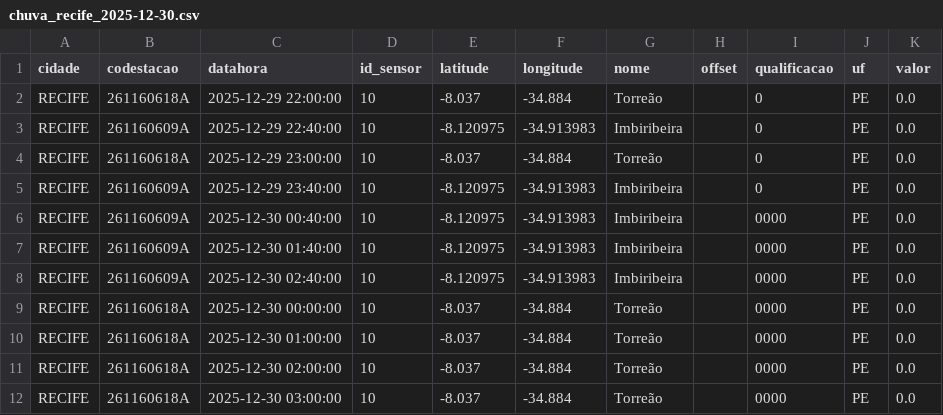
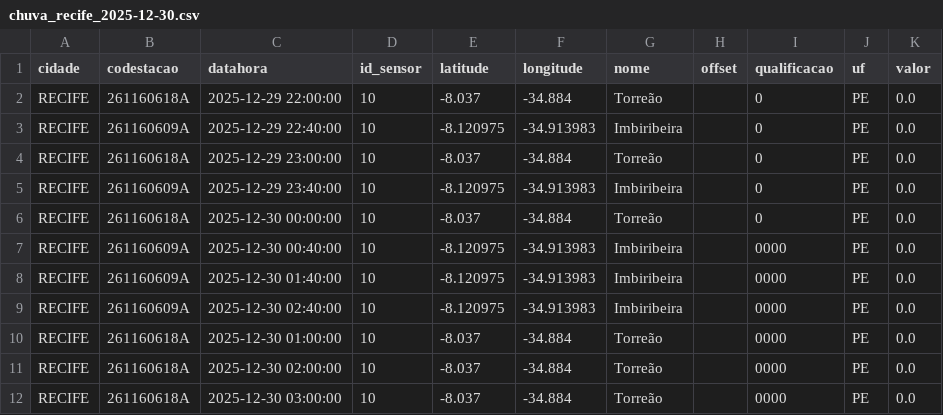
Before and after one commit to RafaellaB/Diagramas-de-risco-din-mico_01, a CSV file: chuva_recife_2025-12-30.csv, drawn as a sheet; removed rows and columns are numbered as before the commit, all else as after; the diff names each change by its address in the sheet, - before the commit and + after, or states it on an @@ line.

```diff
--- a/chuva_recife_2025-12-30.csv
+++ b/chuva_recife_2025-12-30.csv
+row 6: RECIFE | 261160618A | 2025-12-30 00:00:00 | 10 | -8.037 | -34.884 | Torreão |  | 0 | PE | 0.0
-row 9: RECIFE | 261160618A | 2025-12-30 00:00:00 | 10 | -8.037 | -34.884 | Torreão |  | 0000 | PE | 0.0
```
